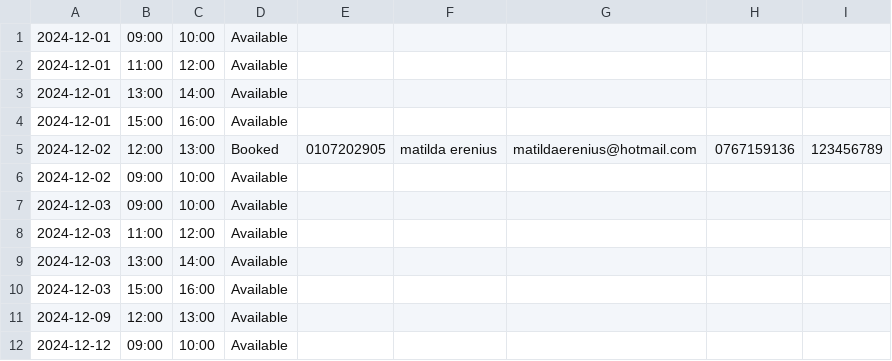
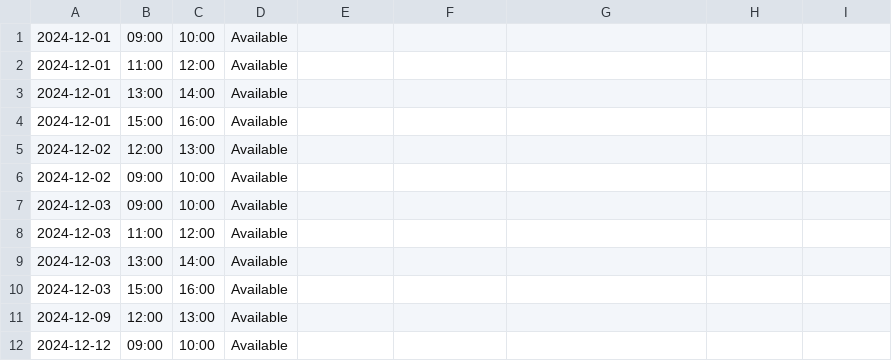
Before and after one commit to matildaerenius/VG_uppgift_bokningssystem, a CSV file: src/resources/bookings.csv, drawn as a sheet.

```diff
--- a/src/resources/bookings.csv
+++ b/src/resources/bookings.csv
@@ -4,3 +4,3 @@
 2024-12-01,15:00,16:00,Available
-2024-12-02,12:00,13:00,Booked,0107202905,matilda erenius,matildaerenius@hotmail.com,0767159136,123456789
+2024-12-02,12:00,13:00,Available
 2024-12-02,09:00,10:00,Available
```
Also changed, not shown: src/resources/userdata.csv, 2 other files.
